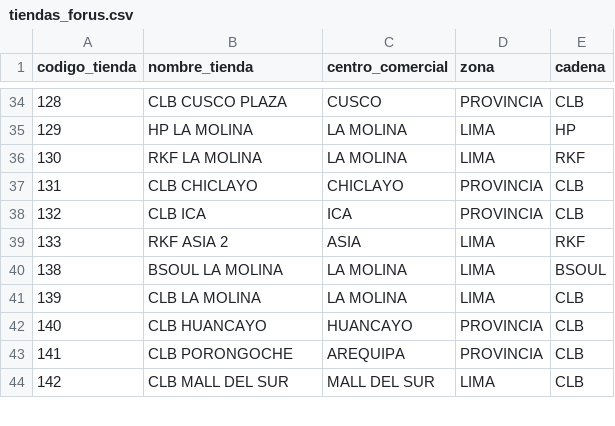
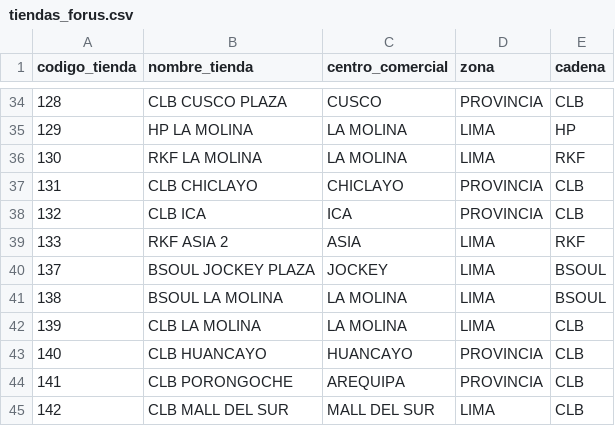
Before and after one commit to HugoCamara7/ForusIQ, a CSV file: src/forusight/config/tiendas_forus.csv, drawn as a sheet; only a part is shown, gaps mark what is left out.

```diff
--- a/src/forusight/config/tiendas_forus.csv
+++ b/src/forusight/config/tiendas_forus.csv
@@ -39,2 +39,3 @@ codigo_tienda,nombre_tienda,centro_comercial,zona,cadena
 133,RKF ASIA 2,ASIA,LIMA,RKF
+137,BSOUL JOCKEY PLAZA,JOCKEY,LIMA,BSOUL
 138,BSOUL LA MOLINA,LA MOLINA,LIMA,BSOUL
```
Also changed, not shown: src/forusight/config/calendario_tiendas.csv, 4 other files.
